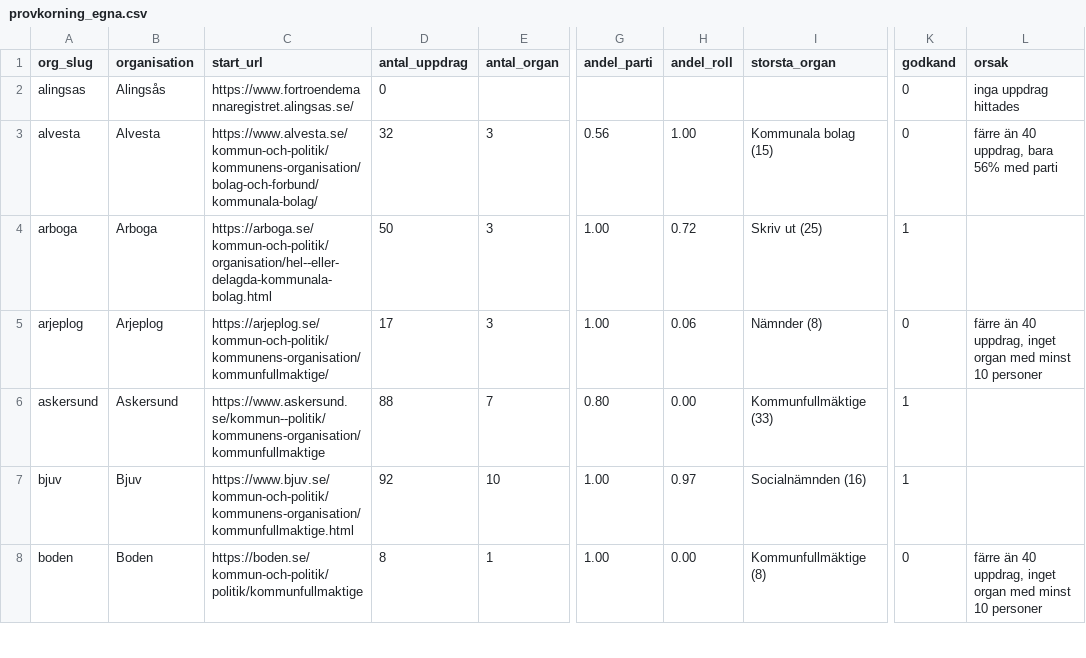
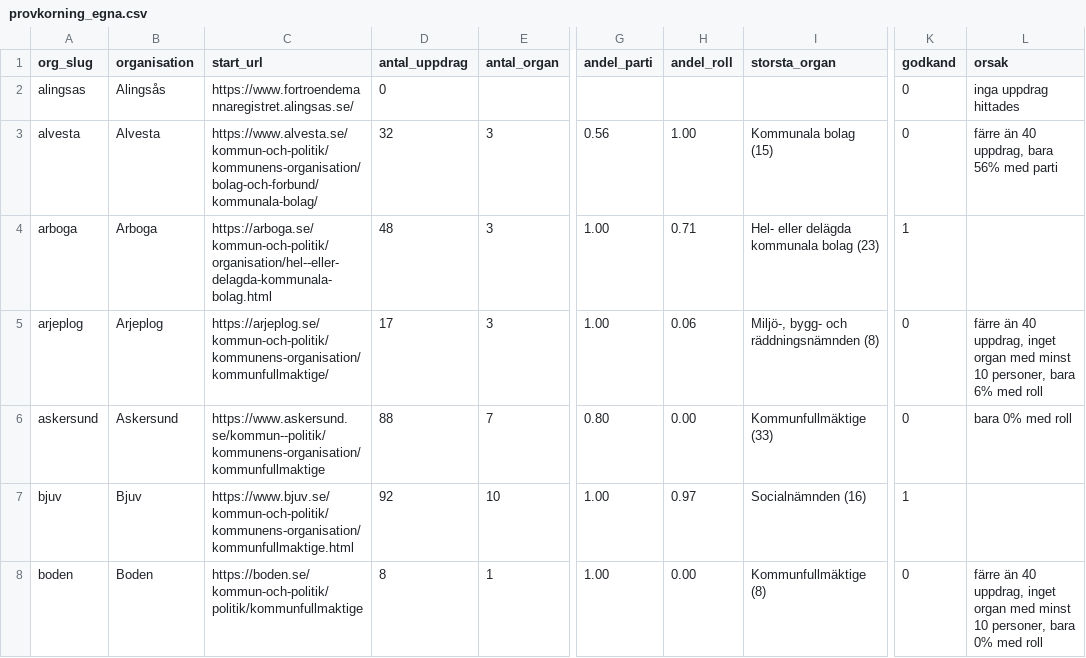
Before and after one commit to ordnaswe/plenum-insamling, a CSV file: data/provkorning_egna.csv, drawn as a sheet; only a part is shown, gaps mark what is left out; the diff covers the shown part only; the diff names each change by its address in the sheet, - before the commit and + after, or states it on an @@ line.

```diff
--- a/data/provkorning_egna.csv
+++ b/data/provkorning_egna.csv
-D4 (antal_uppdrag): 50
+D4 (antal_uppdrag): 48
-H4 (andel_roll): 0.72
+H4 (andel_roll): 0.71
-I4 (storsta_organ): Skriv ut (25)
+I4 (storsta_organ): Hel- eller delägda kommunala bolag (23)
-I5 (storsta_organ): Nämnder (8)
+I5 (storsta_organ): Miljö-, bygg- och räddningsnämnden (8)
-L5 (orsak): …minst 10 personer
+L5 (orsak): …minst 10 personer, bara 6% med roll
-K6 (godkand): 1
+K6 (godkand): 0
-L6 (orsak): (empty)
+L6 (orsak): bara 0% med roll
-L8 (orsak): …minst 10 personer
+L8 (orsak): …minst 10 personer, bara 0% med roll
```
Also changed, not shown: 146 edited cells elsewhere in this file.
